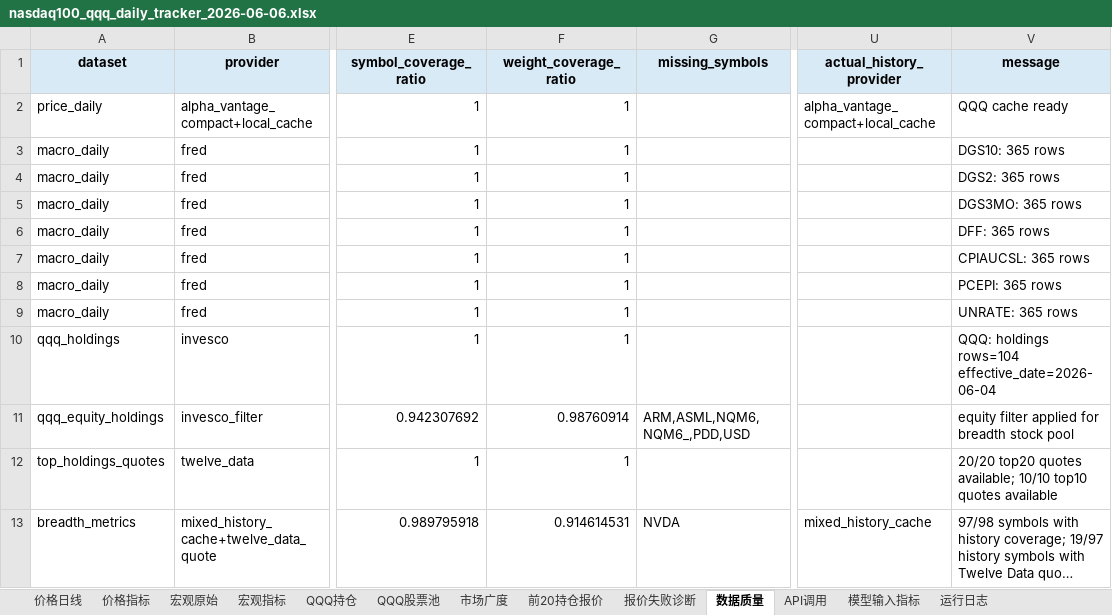
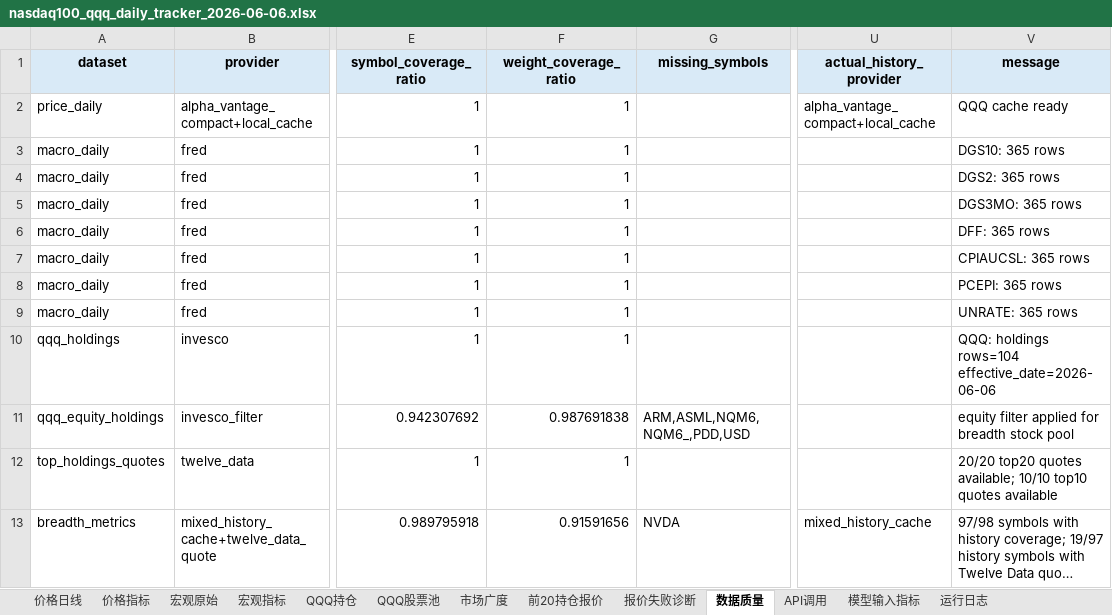
Before and after one commit to minzi9102/nasdaq100_github_action_tracker, an Excel workbook: reports/archive/2026-06-06/nasdaq100_qqq_daily_tracker_2026-06-06.xlsx, sheet 数据质量, drawn as a sheet; only a part is shown, gaps mark what is left out; long unchanged cells end in …; values as stored, in another font and other column widths than the file's, no borders; the diff names each change by its address in the sheet, - before the commit and + after, or states it on an @@ line.

```diff
--- a/reports/archive/2026-06-06/nasdaq100_qqq_daily_tracker_2026-06-06.xlsx (sheet 数据质量)
+++ b/reports/archive/2026-06-06/nasdaq100_qqq_daily_tracker_2026-06-06.xlsx (sheet 数据质量)
-V10 (message): …holdings rows=104 effective_date=2026-06-04
+V10 (message): …holdings rows=104 effective_date=2026-06-06
-F11 (weight_coverage_ratio): 0.98760914
+F11 (weight_coverage_ratio): 0.987691838
-F13 (weight_coverage_ratio): 0.914614531
+F13 (weight_coverage_ratio): 0.91591656
```
Also changed, not shown: sheet QQQ持仓, sheet QQQ股票池, sheet 报价失败诊断, sheet 前20持仓报价, sheet API调用, sheet 模型输入指标, 1 more sheet, reports/latest/nasdaq100_qqq_daily_tracker.xlsx, 19 other files.
